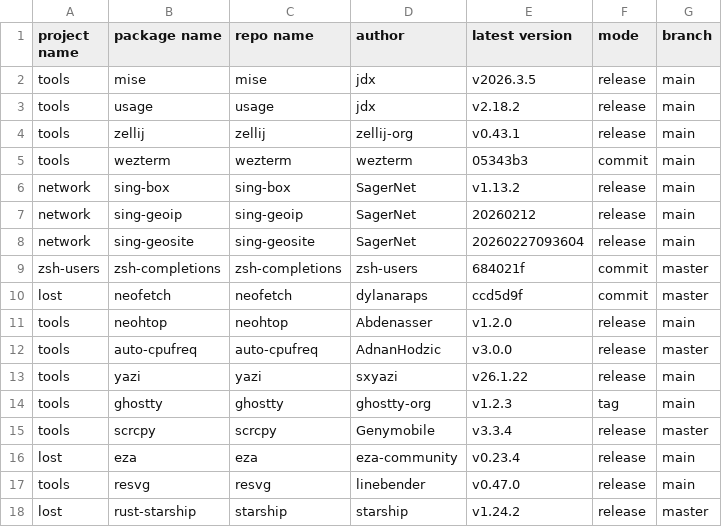
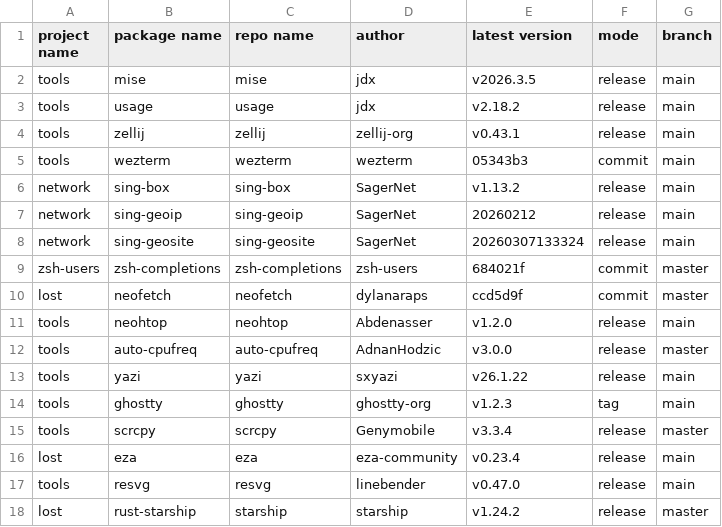
Before and after one commit to calyle/pkgs, a CSV file: .github/pkgs_info.csv, drawn as a sheet.

```diff
--- a/.github/pkgs_info.csv
+++ b/.github/pkgs_info.csv
@@ -7,3 +7,3 @@ network,sing-box,sing-box,SagerNet,v1.13.2,release,main
 network,sing-geoip,sing-geoip,SagerNet,20260212,release,main
-network,sing-geosite,sing-geosite,SagerNet,20260227093604,release,main
+network,sing-geosite,sing-geosite,SagerNet,20260307133324,release,main
 zsh-users,zsh-completions,zsh-completions,zsh-users,684021f,commit,master
```
